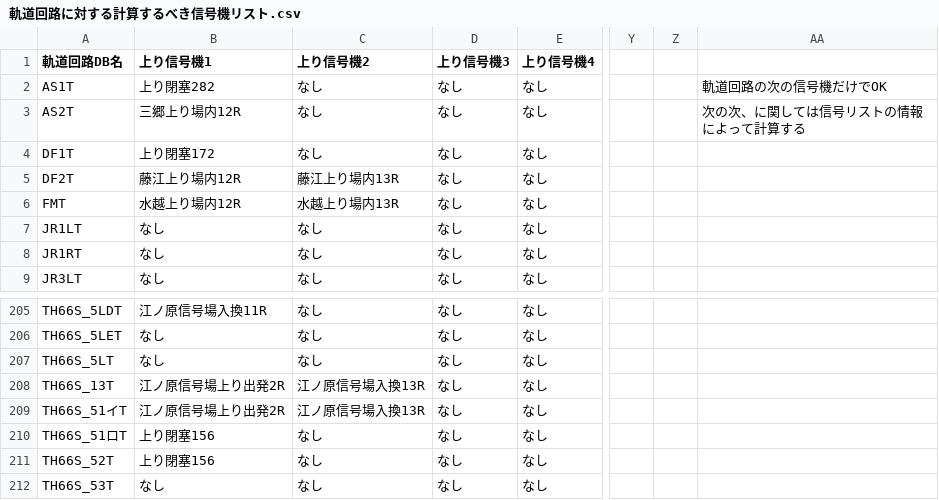
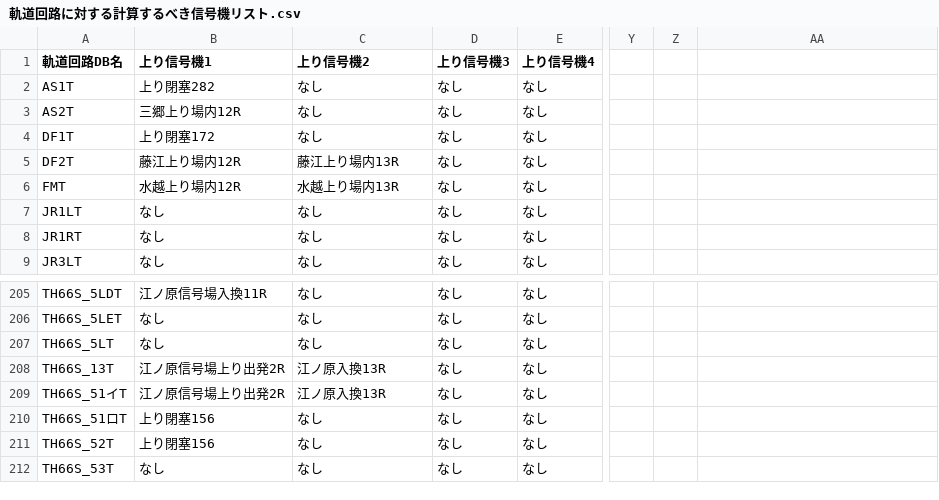
Before and after one commit to daidoji-traincrew-office/Traincrew_MultiATS_Server, a CSV file: Traincrew_MultiATS_Server/Data/軌道回路に対する計算するべき信号機リスト.csv, drawn as a sheet; only a part is shown, gaps mark what is left out; the diff names each change by its address in the sheet, - before the commit and + after, or states it on an @@ line.

```diff
--- a/Traincrew_MultiATS_Server/Data/軌道回路に対する計算するべき信号機リスト.csv
+++ b/Traincrew_MultiATS_Server/Data/軌道回路に対する計算するべき信号機リスト.csv
-AA2: 軌道回路の次の信号機だけでOK
+AA2: (empty)
-AA3: 次の次、に関しては信号リストの情報によって計算する
+AA3: (empty)
-C208:C209 (上り信号機2): 江ノ原信号場入換13R
+C208:C209 (上り信号機2): 江ノ原入換13R
```
Also changed, not shown: Traincrew_MultiATS_Server/Data/信号リスト.csv, Traincrew_MultiATS_Server/Data/総括制御ペア一覧.csv, 1 other file.
